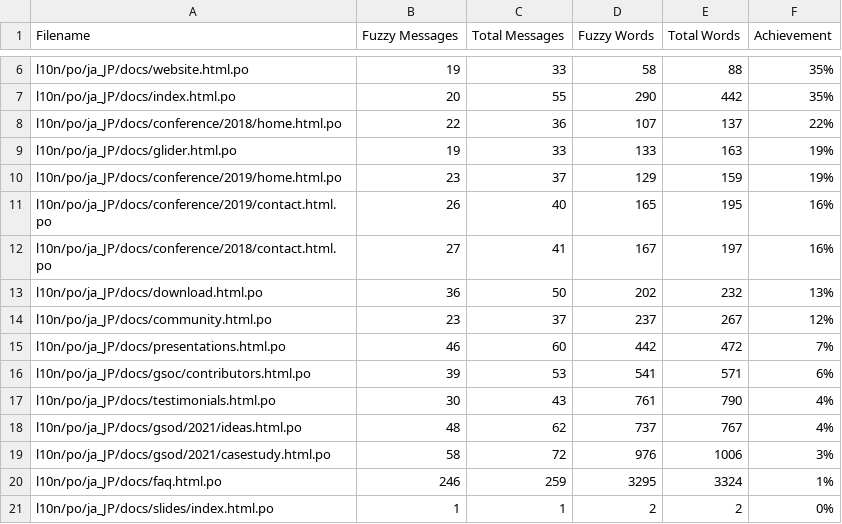
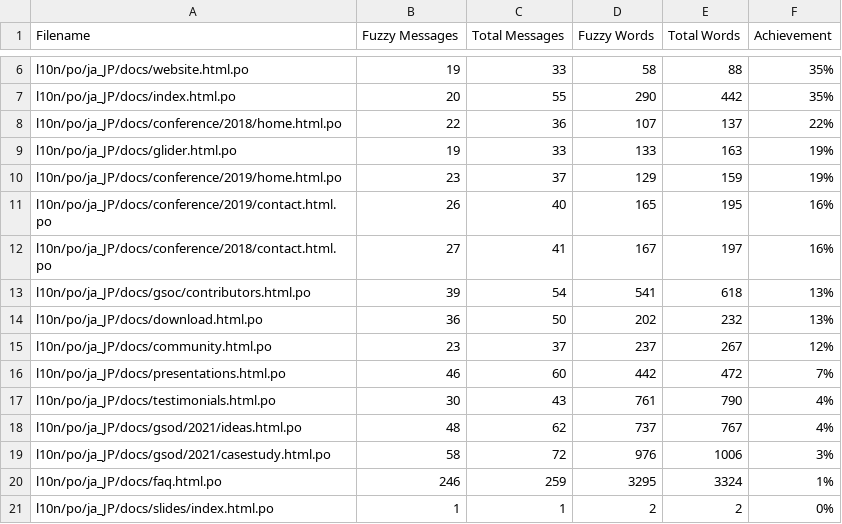
Before and after one commit to doc-l10n-kit/ja-pcp-website, a CSV file: l10n/stats/translation.csv, drawn as a sheet; only a part is shown, gaps mark what is left out; removed rows and columns are numbered as before the commit, all else as after; the diff names each change by its address in the sheet, - before the commit and + after, or states it on an @@ line.

Commit message:
Update translation stats

```diff
--- a/l10n/stats/translation.csv
+++ b/l10n/stats/translation.csv
+row 13: l10n/po/ja_JP/docs/gsoc/contributors.html.po | 39 | 54 | 541 | 618 | 13%
-row 16: l10n/po/ja_JP/docs/gsoc/contributors.html.po | 39 | 53 | 541 | 571 | 6%
```
